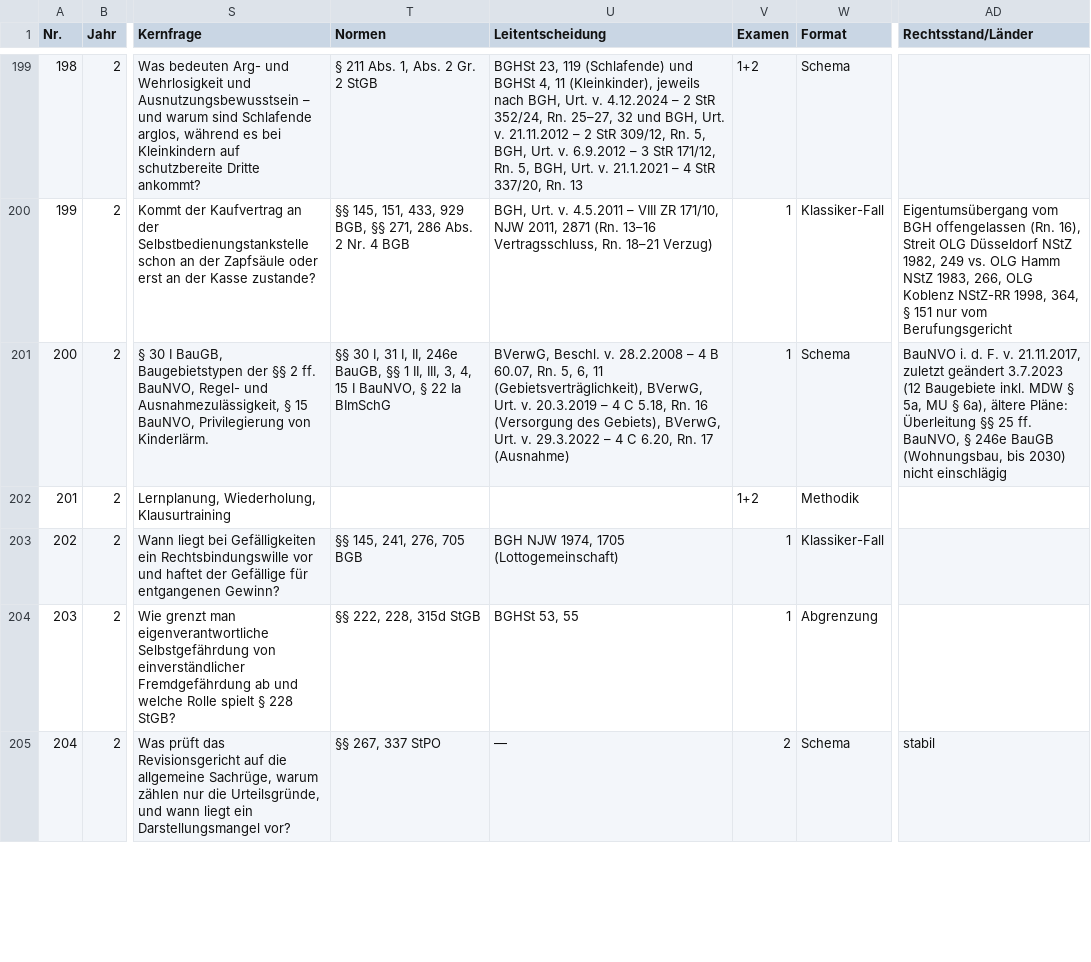
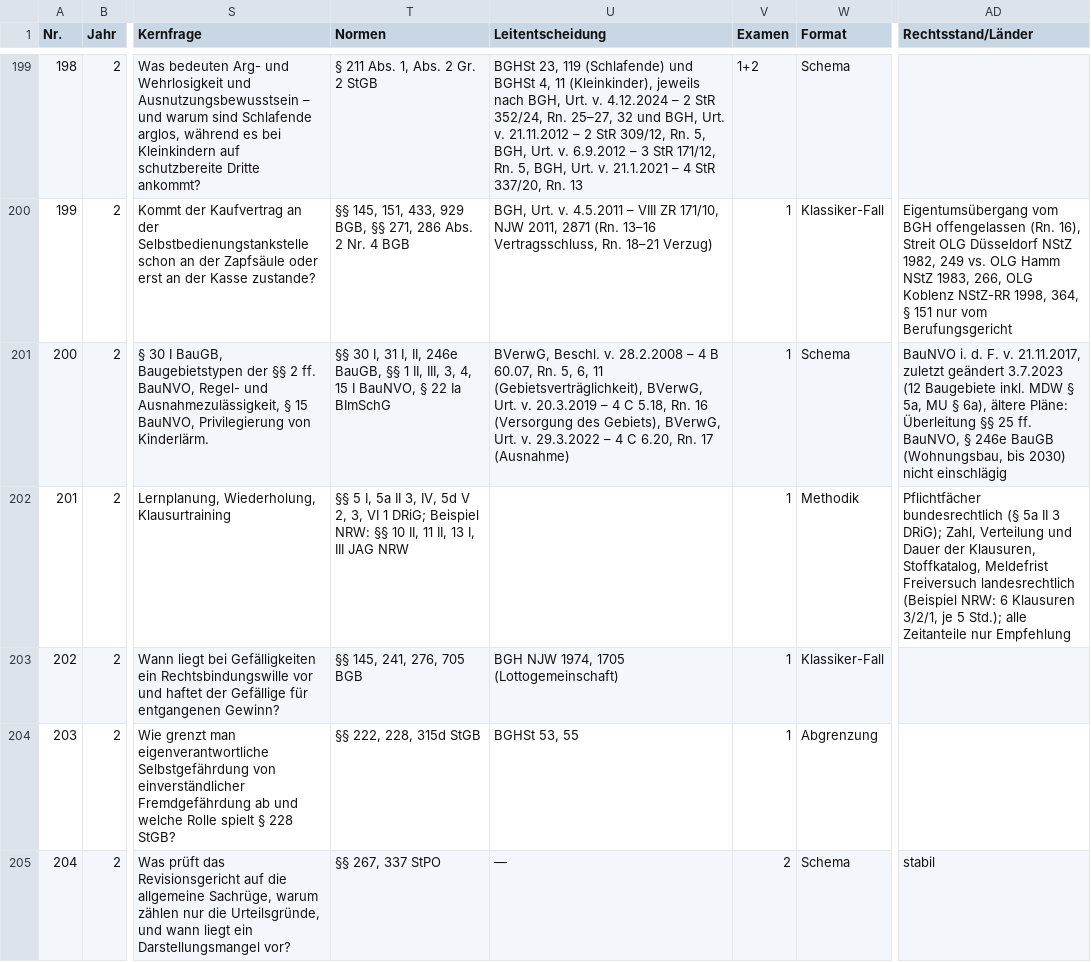
Before and after one commit to Ccan-devoloper/herrjurist, a CSV file: youtube/themenplanung/themenplan-780.csv, drawn as a sheet; only a part is shown, gaps mark what is left out; the diff names each change by its address in the sheet, - before the commit and + after, or states it on an @@ line.

```diff
--- a/youtube/themenplanung/themenplan-780.csv
+++ b/youtube/themenplanung/themenplan-780.csv
-T202 (Normen): (empty)
+T202 (Normen): §§ 5 I, 5a II 3, IV, 5d V 2, 3, VI 1 DRiG; Beispiel NRW: §§ 10 II, 11 II, 13 I, III JAG NRW
-V202 (Examen): 1+2
+V202 (Examen): 1
-AD202 (Rechtsstand/Länder): (empty)
+AD202 (Rechtsstand/Länder): Pflichtfächer bundesrechtlich (§ 5a II 3 DRiG); Zahl, Verteilung und Dauer der Klausuren, Stoffkatalog, Meldefrist Freiversuch landesrechtlich (Beispiel NRW: 6 Klausuren 3/2/1, je 5 Std.); alle Zeitanteile nur Empfehlung
```
Also changed, not shown: 21 other files.
